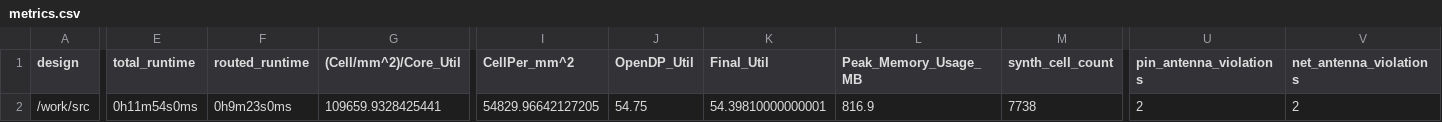
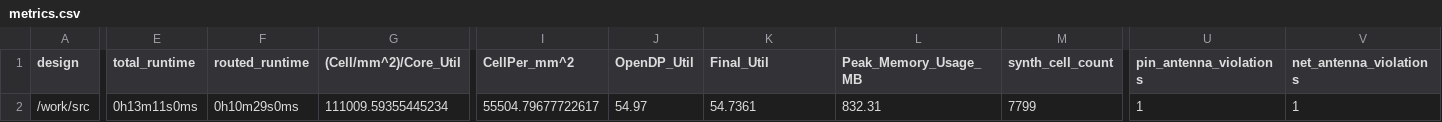
Before and after one commit to TinyTapeout/tinytapeout-06, a CSV file: projects/tt_um_MNSLab_BLDC/stats/metrics.csv, drawn as a sheet; only a part is shown, gaps mark what is left out; the diff covers the shown part only; the diff names each change by its address in the sheet, - before the commit and + after, or states it on an @@ line.

Commit message:
feat: update project tt_um_MNSLab_BLDC from BatuCem/tt06-mnslab-bldc-0
Commit: 0d6ce2c0a5b0b1780600dd711800506df73fdf3e
Workflow: https://github.com/BatuCem/tt06-mnslab-bldc-0/actions/runs/8756640953

```diff
--- a/projects/tt_um_MNSLab_BLDC/stats/metrics.csv
+++ b/projects/tt_um_MNSLab_BLDC/stats/metrics.csv
-E2 (total_runtime): 0h11m54s0ms
+E2 (total_runtime): 0h13m11s0ms
-F2 (routed_runtime): 0h9m23s0ms
+F2 (routed_runtime): 0h10m29s0ms
-G2 ((Cell/mm^2)/Core_Util): 109659.9328425441
+G2 ((Cell/mm^2)/Core_Util): 111009.59355445234
-I2 (CellPer_mm^2): 54829.96642127205
+I2 (CellPer_mm^2): 55504.79677722617
-J2 (OpenDP_Util): 54.75
+J2 (OpenDP_Util): 54.97
-K2 (Final_Util): 54.39810000000001
+K2 (Final_Util): 54.7361
-L2 (Peak_Memory_Usage_MB): 816.9
+L2 (Peak_Memory_Usage_MB): 832.31
-M2 (synth_cell_count): 7738
+M2 (synth_cell_count): 7799
-U2 (pin_antenna_violations): 2
+U2 (pin_antenna_violations): 1
-V2 (net_antenna_violations): 2
+V2 (net_antenna_violations): 1
```
Also changed, not shown: 21 edited cells elsewhere in this file, 6 other files.
